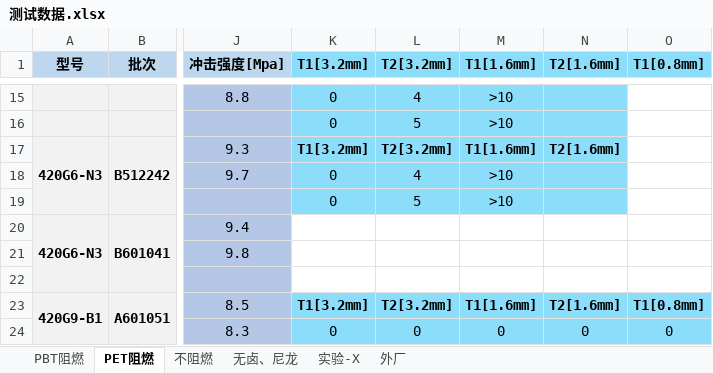
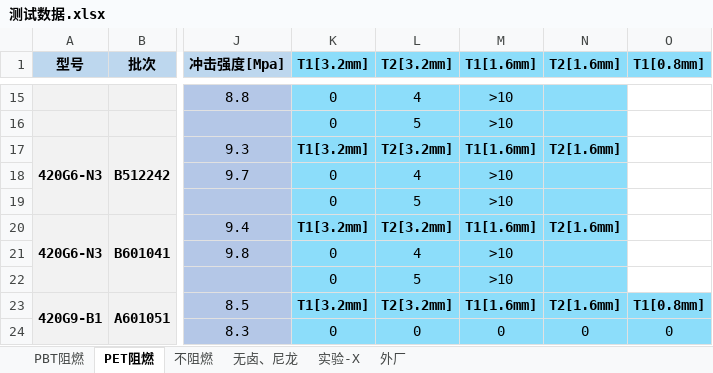
Before and after one commit to 13075061852/Gj_NewText, an Excel workbook: 测试数据.xlsx, sheet PET阻燃, drawn as a sheet; only a part is shown, gaps mark what is left out; values as stored, in another font and other column widths than the file's, no borders; the diff names each change by its address in the sheet, - before the commit and + after, or states it on an @@ line.

```diff
--- a/测试数据.xlsx (sheet PET阻燃)
+++ b/测试数据.xlsx (sheet PET阻燃)
-K20 (T1[3.2mm]): (empty)
+K20 (T1[3.2mm]): T1[3.2mm]
-K20:N22 fill: none
+K20:N22 fill: #8CDDFA
-L20 (T2[3.2mm]): (empty)
+L20 (T2[3.2mm]): T2[3.2mm]
-M20 (T1[1.6mm]): (empty)
+M20 (T1[1.6mm]): T1[1.6mm]
-N20 (T2[1.6mm]): (empty)
+N20 (T2[1.6mm]): T2[1.6mm]
-K21:K22 (T1[3.2mm]): (empty)
+K21:K22 (T1[3.2mm]): 0
-L21 (T2[3.2mm]): (empty)
+L21 (T2[3.2mm]): 4
-M21:M22 (T1[1.6mm]): (empty)
+M21:M22 (T1[1.6mm]): >10
-L22 (T2[3.2mm]): (empty)
+L22 (T2[3.2mm]): 5
```
Also changed, not shown: sheet PBT阻燃, sheet 不阻燃.
